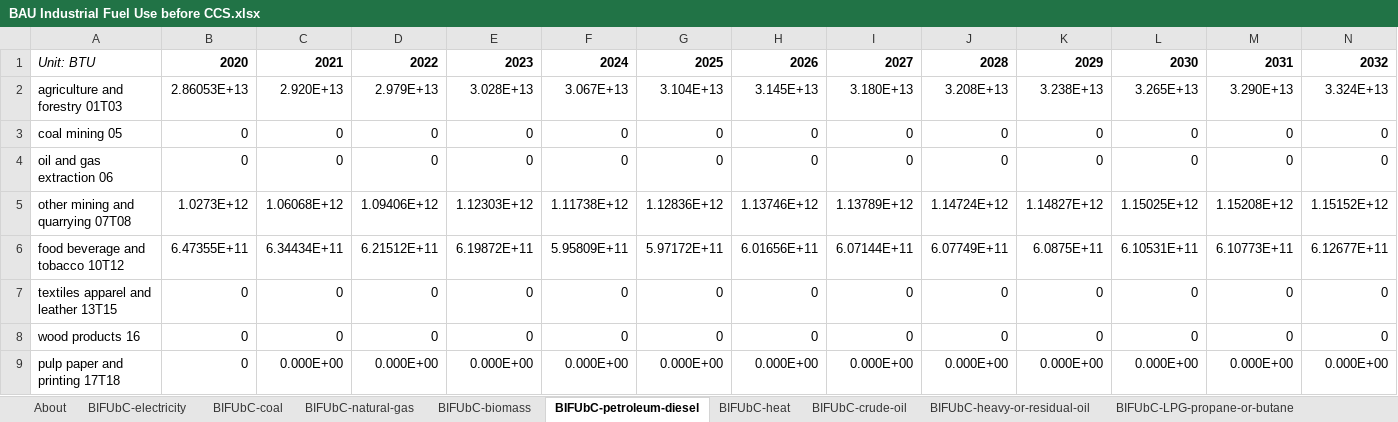
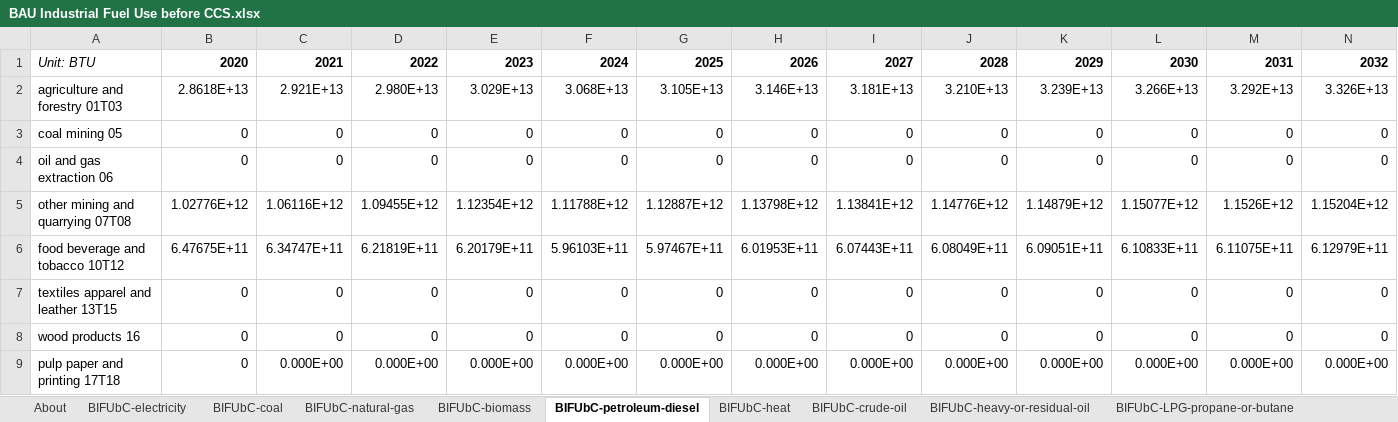
Before and after one commit to EnergyInnovation/eps-iowa, an Excel workbook: InputData/indst/BIFUbC/BAU Industrial Fuel Use before CCS.xlsx, sheet BIFUbC-petroleum-diesel, drawn as a sheet; only a part is shown; values as stored, in another font and other column widths than the file's, no borders; removed rows and columns are numbered as before the commit, all else as after; rows hold the shown columns only; the diff covers the shown part only; the diff names each change by its address in the sheet, - before the commit and + after, or states it on an @@ line.

```diff
--- a/InputData/indst/BIFUbC/BAU Industrial Fuel Use before CCS.xlsx (sheet BIFUbC-petroleum-diesel)
+++ b/InputData/indst/BIFUbC/BAU Industrial Fuel Use before CCS.xlsx (sheet BIFUbC-petroleum-diesel)
-row 2: agriculture and forestry 01T03 | 2.86053E+13 | 2.920E+13 | 2.979E+13 | 3.028E+13 | 3.067E+13 | 3.104E+13 | 3.145E+13 | 3.180E+13 | 3.208E+13 | 3.238E+13 | 3.265E+13 | 3.290E+13 | 3.324E+13
+row 2: agriculture and forestry 01T03 | 2.8618E+13 | 2.921E+13 | 2.980E+13 | 3.029E+13 | 3.068E+13 | 3.105E+13 | 3.146E+13 | 3.181E+13 | 3.210E+13 | 3.239E+13 | 3.266E+13 | 3.292E+13 | 3.326E+13
-row 5: other mining and quarrying 07T08 | 1.0273E+12 | 1.06068E+12 | 1.09406E+12 | 1.12303E+12 | 1.11738E+12 | 1.12836E+12 | 1.13746E+12 | 1.13789E+12 | 1.14724E+12 | 1.14827E+12 | 1.15025E+12 | 1.15208E+12 | 1.15152E+12
-row 6: food beverage and tobacco 10T12 | 6.47355E+11 | 6.34434E+11 | 6.21512E+11 | 6.19872E+11 | 5.95809E+11 | 5.97172E+11 | 6.01656E+11 | 6.07144E+11 | 6.07749E+11 | 6.0875E+11 | 6.10531E+11 | 6.10773E+11 | 6.12677E+11
+row 5: other mining and quarrying 07T08 | 1.02776E+12 | 1.06116E+12 | 1.09455E+12 | 1.12354E+12 | 1.11788E+12 | 1.12887E+12 | 1.13798E+12 | 1.13841E+12 | 1.14776E+12 | 1.14879E+12 | 1.15077E+12 | 1.1526E+12 | 1.15204E+12
+row 6: food beverage and tobacco 10T12 | 6.47675E+11 | 6.34747E+11 | 6.21819E+11 | 6.20179E+11 | 5.96103E+11 | 5.97467E+11 | 6.01953E+11 | 6.07443E+11 | 6.08049E+11 | 6.09051E+11 | 6.10833E+11 | 6.11075E+11 | 6.12979E+11
```
Also changed, not shown: 5 added rows and 5 removed rows elsewhere in this sheet, sheet BIFUbC-electricity, sheet BIFUbC-natural-gas, sheet BIFUbC-biomass, sheet BIFUbC-coal, 24 other files.
